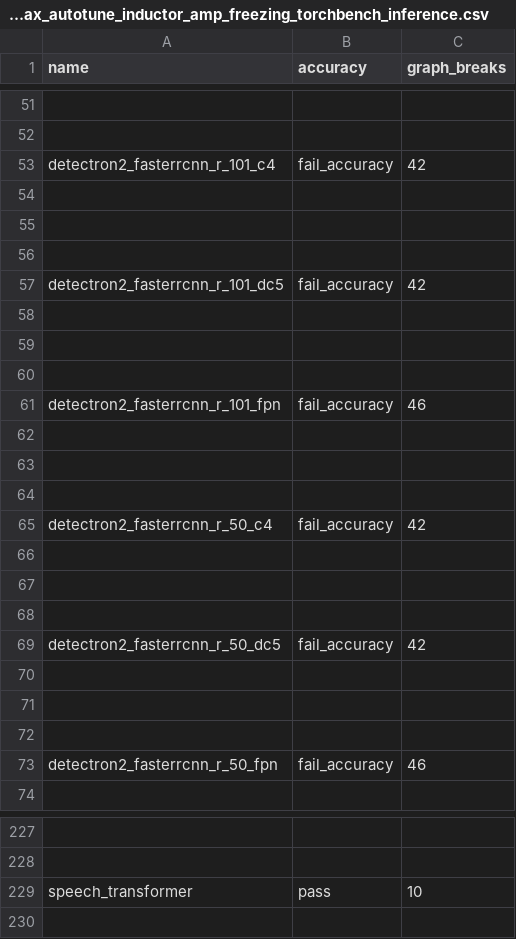
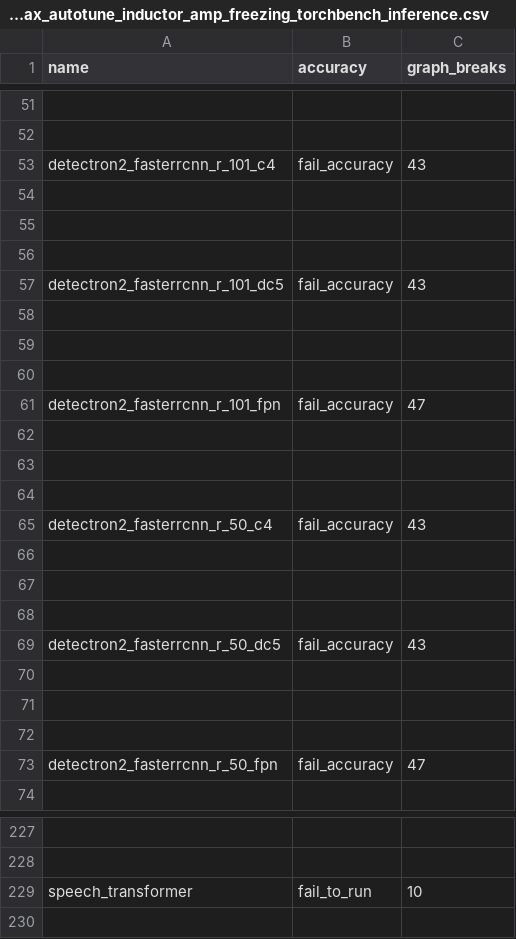
Before and after one commit to dwyangone/pytorch, a CSV file: benchmarks/dynamo/ci_expected_accuracy/dynamic_cpu_max_autotune_inductor_amp_freezing_torchbench_inference.csv, drawn as a sheet; only a part is shown, gaps mark what is left out; the diff names each change by its address in the sheet, - before the commit and + after, or states it on an @@ line.

```diff
--- a/benchmarks/dynamo/ci_expected_accuracy/dynamic_cpu_max_autotune_inductor_amp_freezing_torchbench_inference.csv
+++ b/benchmarks/dynamo/ci_expected_accuracy/dynamic_cpu_max_autotune_inductor_amp_freezing_torchbench_inference.csv
-C53 (graph_breaks): 42
+C53 (graph_breaks): 43
-C57 (graph_breaks): 42
+C57 (graph_breaks): 43
-C61 (graph_breaks): 46
+C61 (graph_breaks): 47
-C65 (graph_breaks): 42
+C65 (graph_breaks): 43
-C69 (graph_breaks): 42
+C69 (graph_breaks): 43
-C73 (graph_breaks): 46
+C73 (graph_breaks): 47
-B229 (accuracy): pass
+B229 (accuracy): fail_to_run
```
Also changed, not shown: benchmarks/dynamo/ci_expected_accuracy/aot_eager_huggingface_training.csv, benchmarks/dynamo/ci_expected_accuracy/cpu_inductor_amp_freezing_torchbench_inference.csv, 4 other files.
